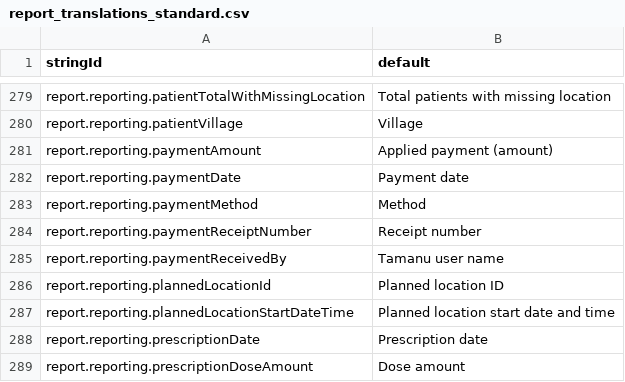
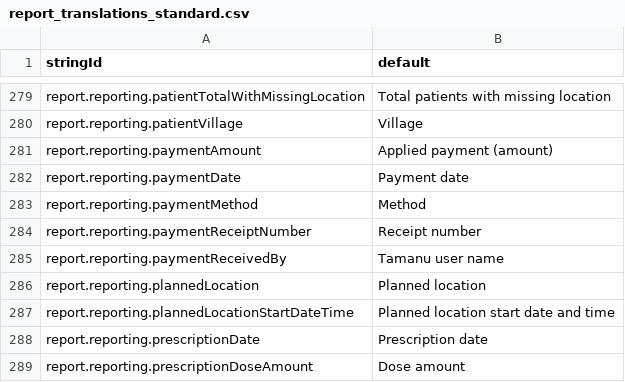
Before and after one commit to beyondessential/tamanu-source-dbt, a CSV file: csv/report_translations_standard.csv, drawn as a sheet; only a part is shown, gaps mark what is left out.

```diff
--- a/csv/report_translations_standard.csv
+++ b/csv/report_translations_standard.csv
@@ -285,3 +285,3 @@ report.reporting.paymentReceiptNumber,Receipt number
 report.reporting.paymentReceivedBy,Tamanu user name
-report.reporting.plannedLocationId,Planned location ID
+report.reporting.plannedLocation,Planned location
 report.reporting.plannedLocationStartDateTime,Planned location start date and time
```
Also changed, not shown: 9 other files.
